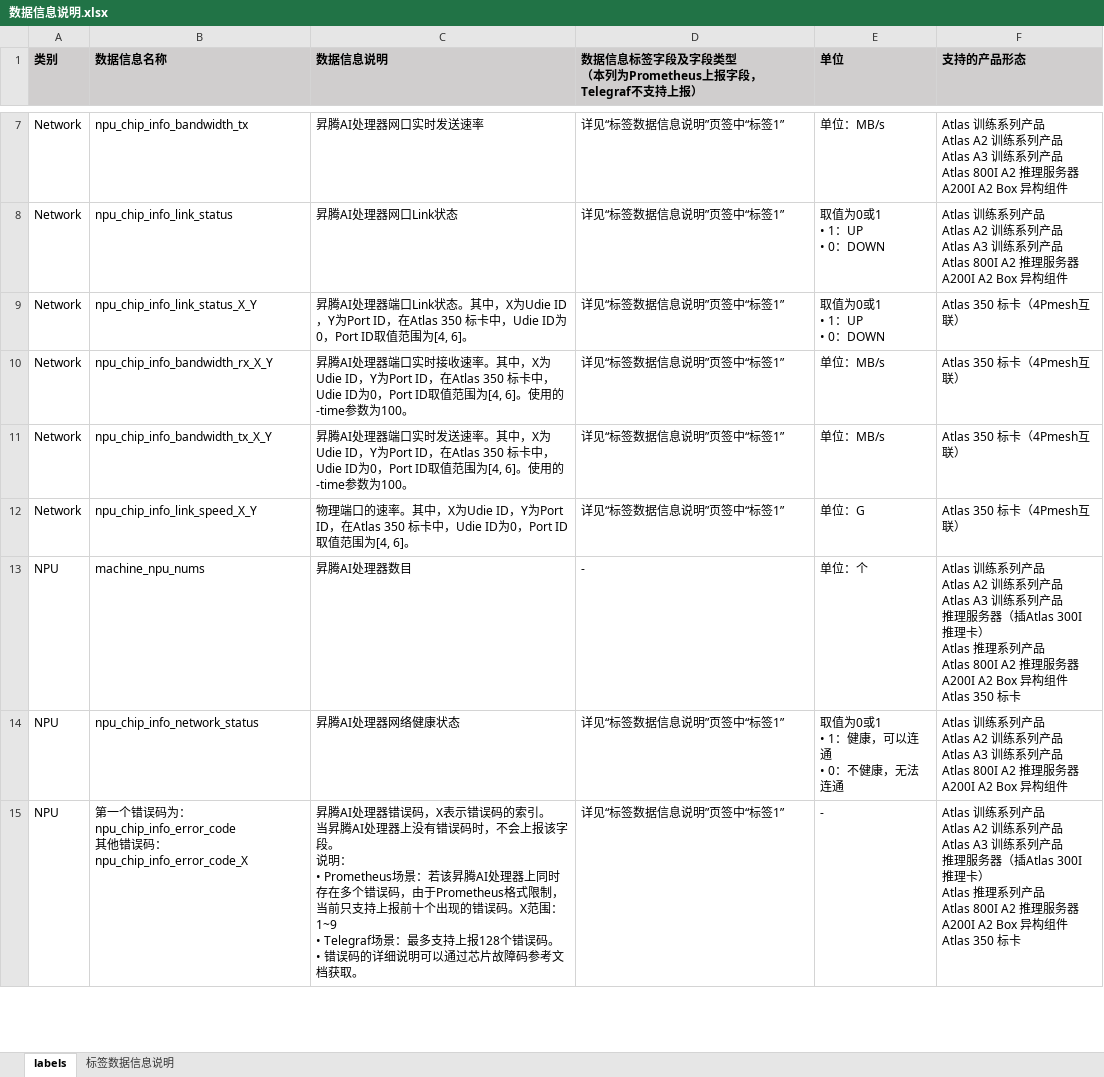
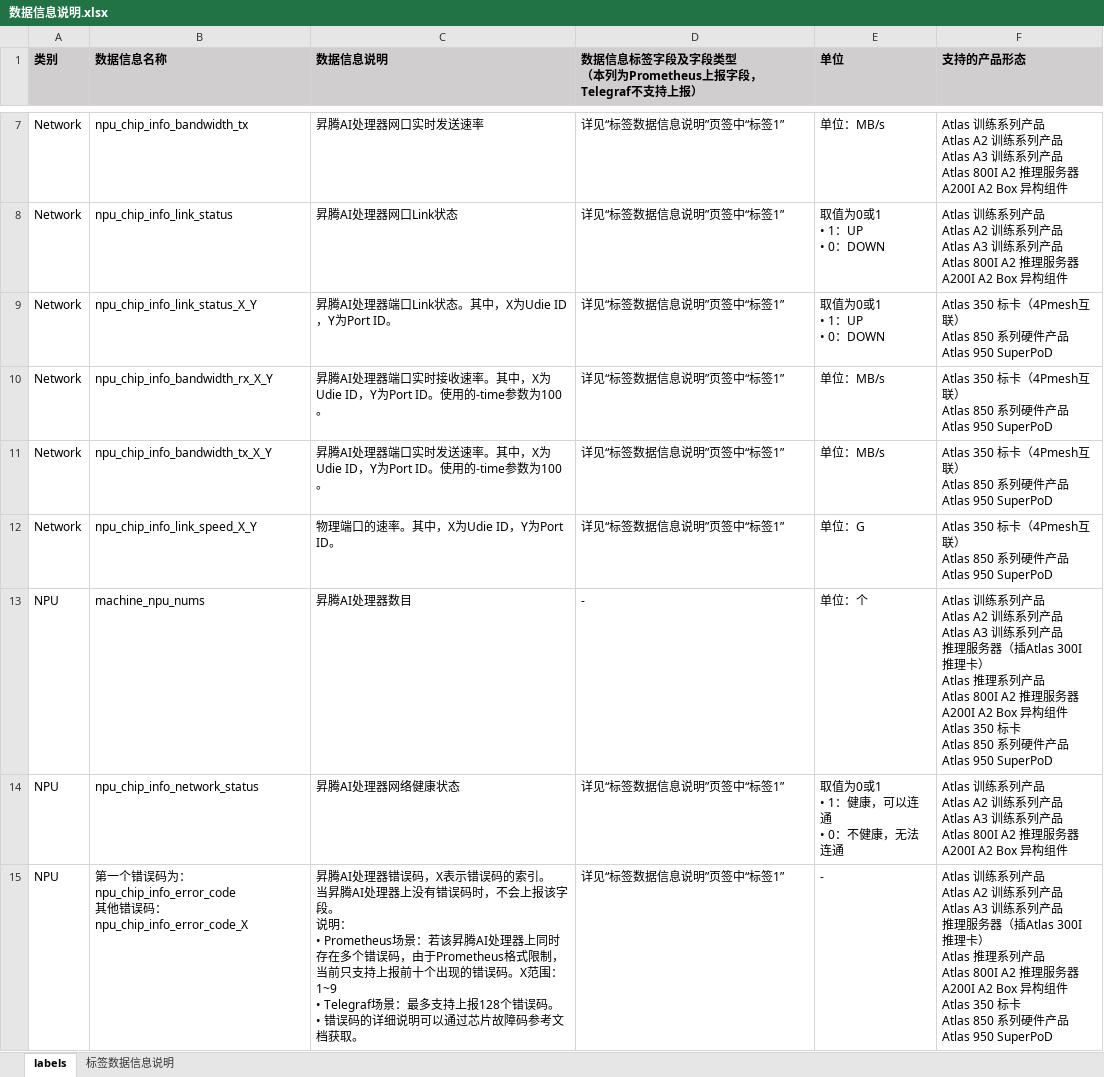
Before and after one commit to Ascend/mind-cluster, an Excel workbook: docs/zh/resource/数据信息说明.xlsx, sheet labels, drawn as a sheet; only a part is shown, gaps mark what is left out; values as stored, in another font and other column widths than the file's, no borders; ↵ is a line break in a cell; the diff covers the shown part only; the diff names each change by its address in the sheet, - before the commit and + after, or states it on an @@ line.

```diff
--- a/docs/zh/resource/数据信息说明.xlsx (sheet labels)
+++ b/docs/zh/resource/数据信息说明.xlsx (sheet labels)
-C9 (数据信息说明): …Y为Port ID，在Atlas 350 标卡中，Udie ID为0，Port ID取值范围为[4, 6]。
+C9 (数据信息说明): …Y为Port ID。
-F9:F12 (支持的产品形态): Atlas 350 标卡（4Pmesh互联）
+F9:F12 (支持的产品形态): Atlas 350 标卡（4Pmesh互联） ↵ Atlas 850 系列硬件产品 ↵ Atlas 950 SuperPoD
-C10 (数据信息说明): …Y为Port ID，在Atlas 350 标卡中，Udie ID为0，Port ID取值范围为[4, 6]。使用的…
+C10 (数据信息说明): …Y为Port ID。使用的…
-C11 (数据信息说明): …Y为Port ID，在Atlas 350 标卡中，Udie ID为0，Port ID取值范围为[4, 6]。使用的…
+C11 (数据信息说明): …Y为Port ID。使用的…
-C12 (数据信息说明): …Y为Port ID，在Atlas 350 标卡中，Udie ID为0，Port ID取值范围为[4, 6]。
+C12 (数据信息说明): …Y为Port ID。
-F13 (支持的产品形态): …Atlas 350 标卡
+F13 (支持的产品形态): …Atlas 350 标卡 ↵ Atlas 850 系列硬件产品 ↵ Atlas 950 SuperPoD
-F15 (支持的产品形态): …Atlas 350 标卡
+F15 (支持的产品形态): …Atlas 350 标卡 ↵ Atlas 850 系列硬件产品 ↵ Atlas 950 SuperPoD
```
Also changed, not shown: 79 edited cells and merged cells elsewhere in this sheet, docs/zh/resource/NPU-Exporter调用的HDK接口.xlsx, 13 other files.
